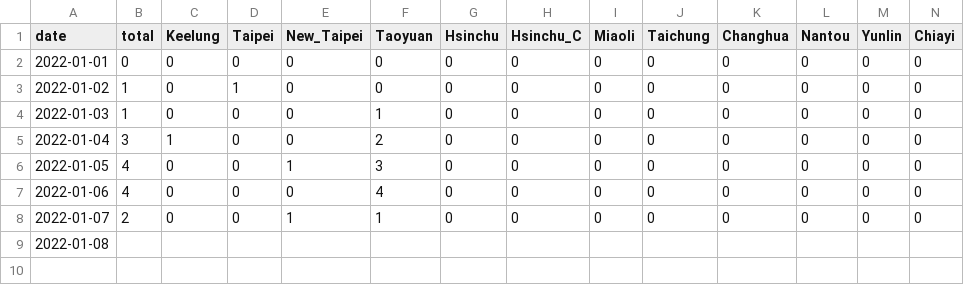
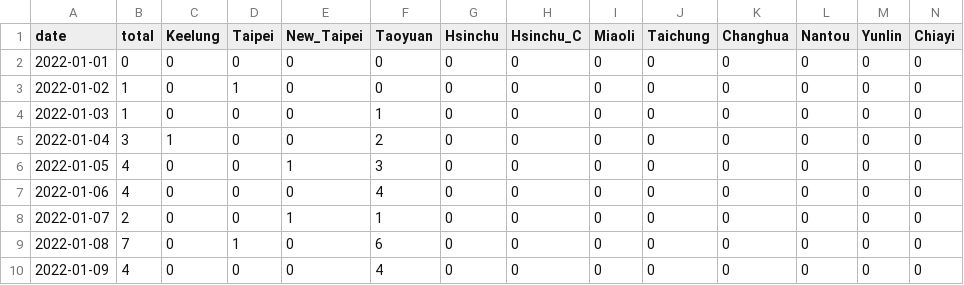
Before and after one commit to Linc-tw/COVID_breakdown, a CSV file: processed_data/2022/local_case_per_county.csv, drawn as a sheet; only a part is shown; removed rows and columns are numbered as before the commit, all else as after; rows hold the shown columns only; the diff names each change by its address in the sheet, - before the commit and + after, or states it on an @@ line.

```diff
--- a/processed_data/2022/local_case_per_county.csv
+++ b/processed_data/2022/local_case_per_county.csv
-row 9: 2022-01-08
+row 9: 2022-01-08 | 7 | 0 | 1 | 0 | 6 | 0 | 0 | 0 | 0 | 0 | 0 | 0 | 0
+row 10: 2022-01-09 | 4 | 0 | 0 | 0 | 4 | 0 | 0 | 0 | 0 | 0 | 0 | 0 | 0
```
Also changed, not shown: processed_data/latest/local_case_per_county.csv, processed_data/overall/local_case_per_county.csv, 53 other files.
